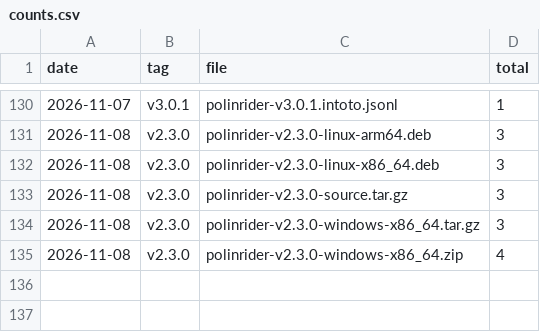
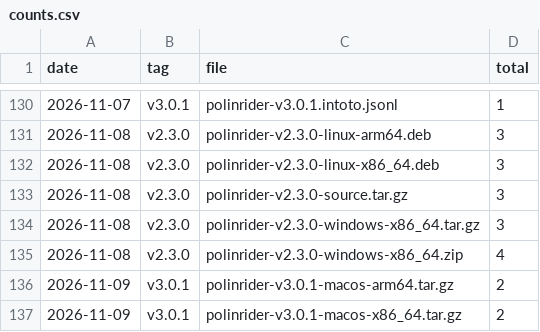
Before and after one commit to meSingh/polinrider-scanner, a CSV file: downloads/counts.csv, drawn as a sheet; only a part is shown, gaps mark what is left out; the diff names each change by its address in the sheet, - before the commit and + after, or states it on an @@ line.

```diff
--- a/downloads/counts.csv
+++ b/downloads/counts.csv
+row 136: 2026-11-09 | v3.0.1 | polinrider-v3.0.1-macos-arm64.tar.gz | 2
+row 137: 2026-11-09 | v3.0.1 | polinrider-v3.0.1-macos-x86_64.tar.gz | 2
```
Also changed, not shown: downloads/weekly-by-platform.csv, 2 other files.
